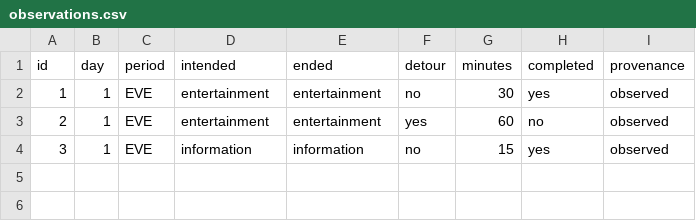
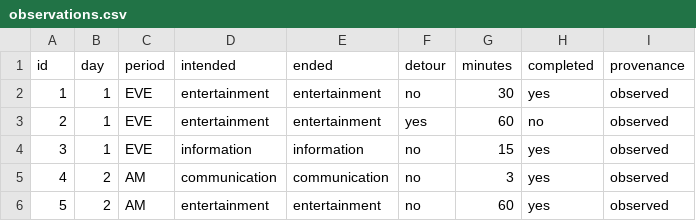
Before and after one commit to imranbek22-afk/Dear-Data-Digital-detours, a CSV file: DigitalDetours/DigitalDetours/data/observations.csv, drawn as a sheet; the diff names each change by its address in the sheet, - before the commit and + after, or states it on an @@ line.

Commit message:
Add new observations for day 2

```diff
--- a/DigitalDetours/DigitalDetours/data/observations.csv
+++ b/DigitalDetours/DigitalDetours/data/observations.csv
+row 5: 4 | 2 | AM | communication | communication | no | 3 | yes | observed
+row 6: 5 | 2 | AM | entertainment | entertainment | no | 60 | yes | observed
```
